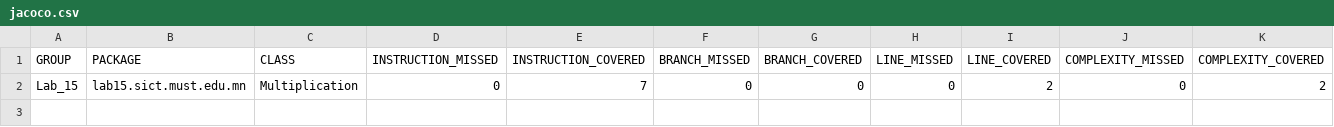
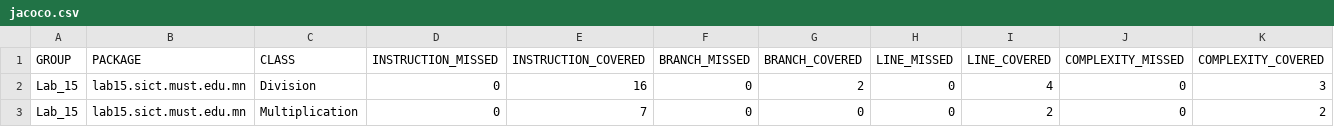
Before and after one commit to Buyka1108/Lab_15, a CSV file: target/site/jacoco/jacoco.csv, drawn as a sheet; only a part is shown; rows hold the shown columns only; the diff names each change by its address in the sheet, - before the commit and + after, or states it on an @@ line.

Commit message:
Division.java дээр тэгээр хуваахыг зохицуулсан hotfix нэмэв

```diff
--- a/target/site/jacoco/jacoco.csv
+++ b/target/site/jacoco/jacoco.csv
+row 2: Lab_15 | lab15.sict.must.edu.mn | Division | 0 | 16 | 0 | 2 | 0 | 4 | 0 | 3
```
Also changed, not shown: 20 other files.
